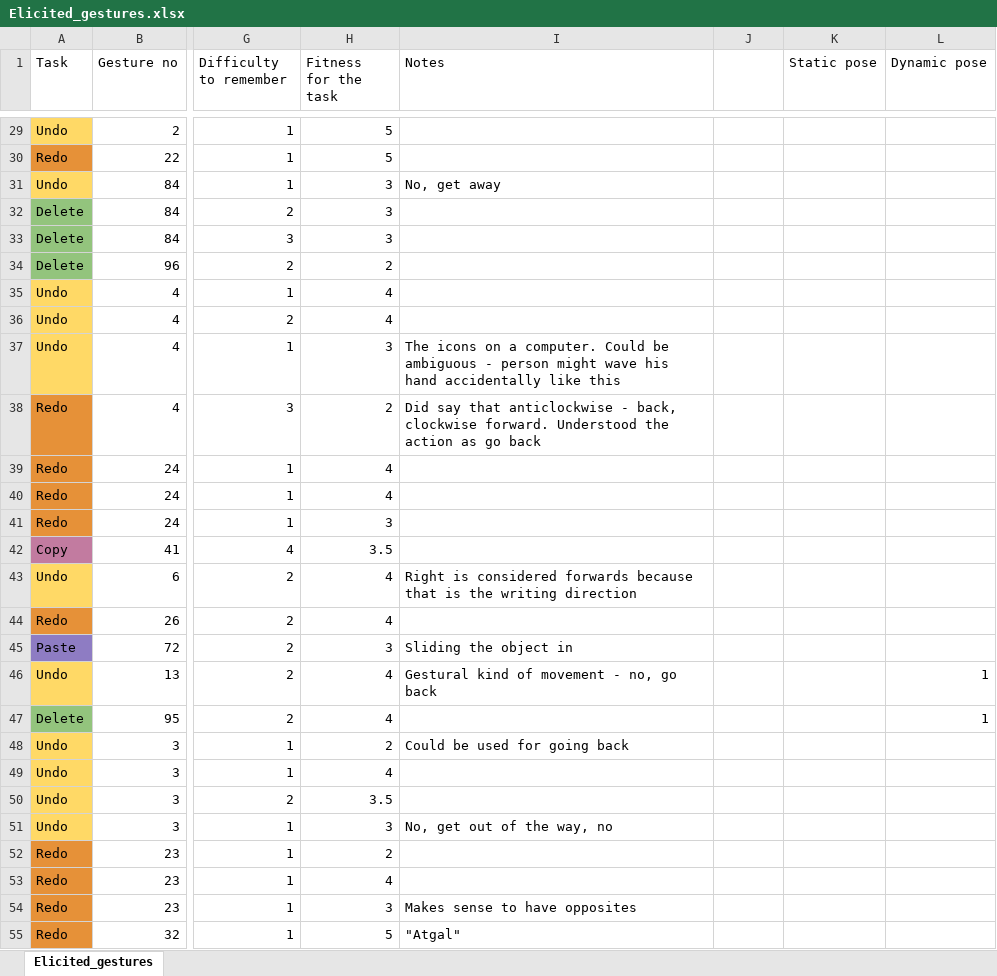
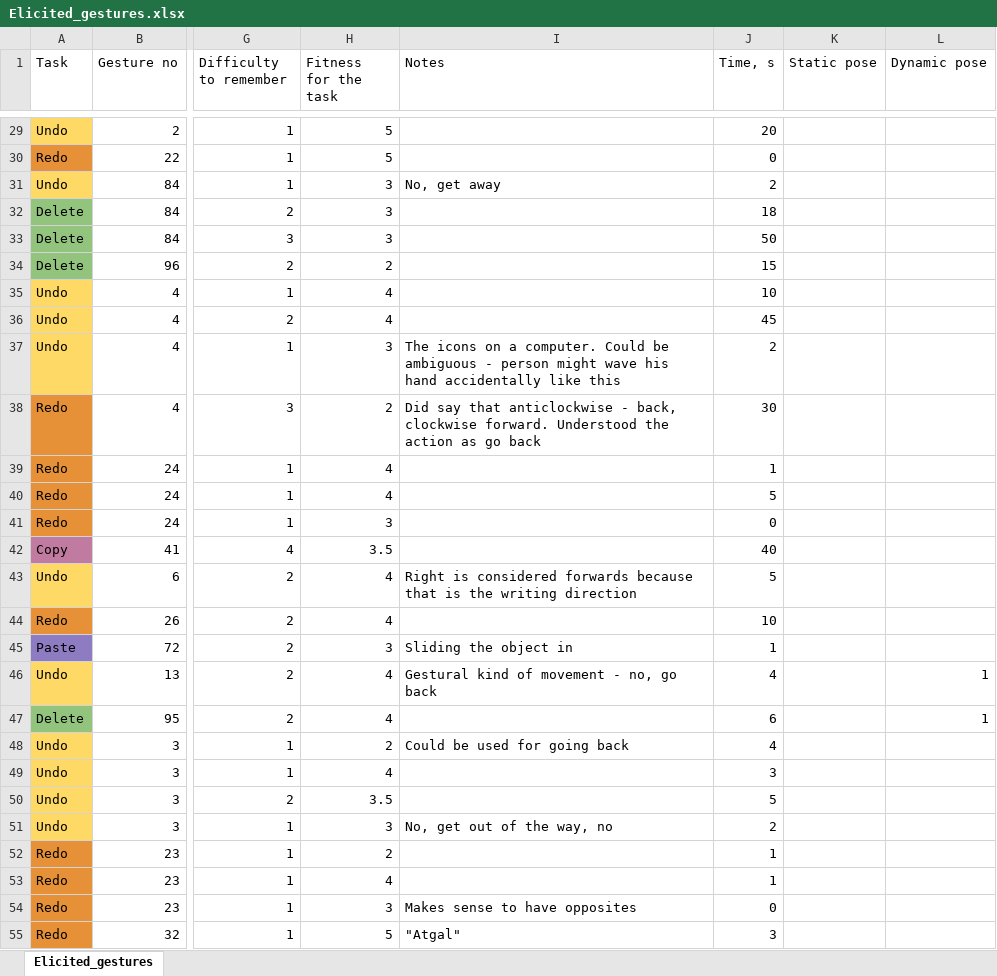
Before and after one commit to ievacerny/IIB-Project, an Excel workbook: Gesture_elicitation/Elicited_gestures.xlsx, sheet Elicited_gestures, drawn as a sheet; only a part is shown, gaps mark what is left out; values as stored, in another font and other column widths than the file's, no borders; the diff covers the shown part only; the diff names each change by its address in the sheet, - before the commit and + after, or states it on an @@ line.

```diff
--- a/Gesture_elicitation/Elicited_gestures.xlsx (sheet Elicited_gestures)
+++ b/Gesture_elicitation/Elicited_gestures.xlsx (sheet Elicited_gestures)
-J1: (empty)
+J1: Time, s
-J29 (Time, s): (empty)
+J29 (Time, s): 20
-J30 (Time, s): (empty)
+J30 (Time, s): 0
-J31 (Time, s): (empty)
+J31 (Time, s): 2
-J32 (Time, s): (empty)
+J32 (Time, s): 18
-J33 (Time, s): (empty)
+J33 (Time, s): 50
-J34 (Time, s): (empty)
+J34 (Time, s): 15
-J35 (Time, s): (empty)
+J35 (Time, s): 10
-J36 (Time, s): (empty)
+J36 (Time, s): 45
-J37 (Time, s): (empty)
+J37 (Time, s): 2
-J38 (Time, s): (empty)
+J38 (Time, s): 30
-J39 (Time, s): (empty)
+J39 (Time, s): 1
-J40 (Time, s): (empty)
+J40 (Time, s): 5
-J41 (Time, s): (empty)
+J41 (Time, s): 0
-J42 (Time, s): (empty)
+J42 (Time, s): 40
-J43 (Time, s): (empty)
+J43 (Time, s): 5
-J44 (Time, s): (empty)
+J44 (Time, s): 10
-J45 (Time, s): (empty)
+J45 (Time, s): 1
-J46 (Time, s): (empty)
+J46 (Time, s): 4
-J47 (Time, s): (empty)
+J47 (Time, s): 6
-J48 (Time, s): (empty)
+J48 (Time, s): 4
-J49 (Time, s): (empty)
+J49 (Time, s): 3
-J50 (Time, s): (empty)
+J50 (Time, s): 5
-J51 (Time, s): (empty)
+J51 (Time, s): 2
-J52:J53 (Time, s): (empty)
+J52:J53 (Time, s): 1
-J54 (Time, s): (empty)
+J54 (Time, s): 0
-J55 (Time, s): (empty)
+J55 (Time, s): 3
```
Also changed, not shown: 74 edited cells elsewhere in this sheet, 12 other files.
